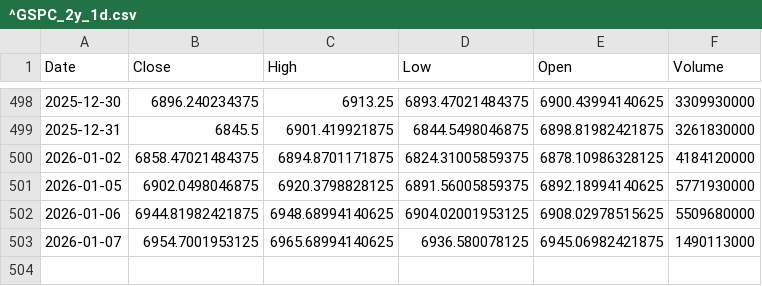
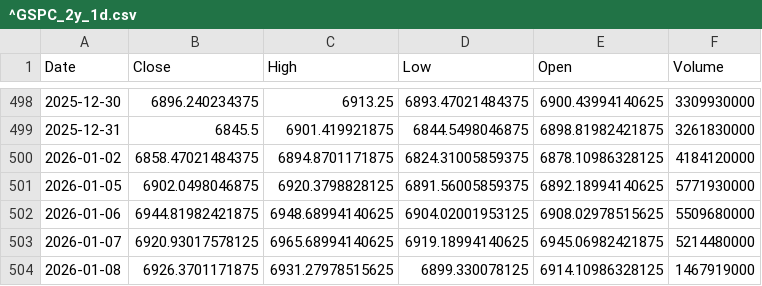
Before and after one commit to TunahanKicci/FinanceML-Pipeline, a CSV file: data/cache/^GSPC_2y_1d.csv, drawn as a sheet; only a part is shown, gaps mark what is left out.

```diff
--- a/data/cache/^GSPC_2y_1d.csv
+++ b/data/cache/^GSPC_2y_1d.csv
@@ -502,2 +502,3 @@ Date,Close,High,Low,Open,Volume
 2026-01-06,6944.81982421875,6948.68994140625,6904.02001953125,6908.02978515625,5509680000
-2026-01-07,6954.7001953125,6965.68994140625,6936.580078125,6945.06982421875,1490113000
+2026-01-07,6920.93017578125,6965.68994140625,6919.18994140625,6945.06982421875,5214480000
+2026-01-08,6926.3701171875,6931.27978515625,6899.330078125,6914.10986328125,1467919000
```
Also changed, not shown: data/cache/AMZN_2y_1d.csv, data/cache/GOOGL_2y_1d.csv, 18 other files.
